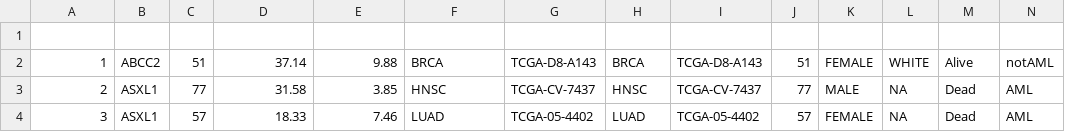
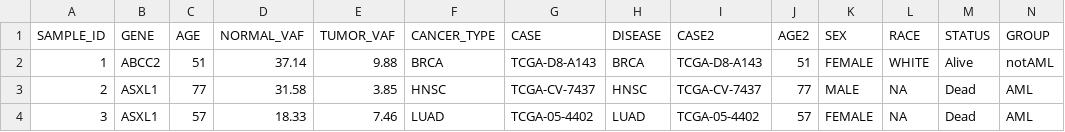
Before and after one commit to jmcmichael/pan-genome-charts, a CSV file: samples-data-8.csv, drawn as a sheet; only a part is shown; rows hold the shown columns only; the diff names each change by its address in the sheet, - before the commit and + after, or states it on an @@ line.

Commit message:
updated samples-data

```diff
--- a/samples-data-8.csv
+++ b/samples-data-8.csv
-row 1: (empty)
+row 1: SAMPLE_ID | GENE | AGE | NORMAL_VAF | TUMOR_VAF | CANCER_TYPE | CASE | DISEASE | CASE2 | AGE2 | SEX | RACE | STATUS | GROUP
```
Also changed, not shown: 1 other file.
